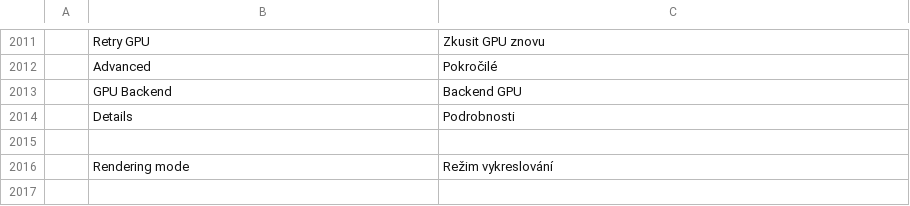
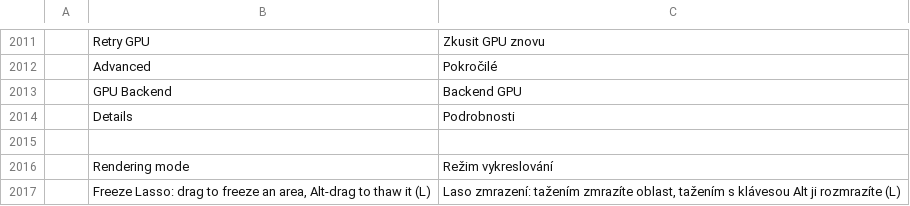
Before and after one commit to treeforjs/photocraft, a TSV file: crates/ui-egui/src/i18n/cs.tsv, drawn as a sheet; only a part is shown, gaps mark what is left out.

```diff
--- a/crates/ui-egui/src/i18n/cs.tsv
+++ b/crates/ui-egui/src/i18n/cs.tsv
@@ -2016 +2016,2 @@
 	Rendering mode	Režim vykreslování
+	Freeze Lasso: drag to freeze an area, Alt-drag to thaw it (L)	Laso zmrazení: tažením zmrazíte oblast, tažením s klávesou Alt ji rozmrazíte (L)
```
Also changed, not shown: crates/ui-egui/src/i18n/es.tsv, crates/ui-egui/src/i18n/ja.tsv, 6 other files.
